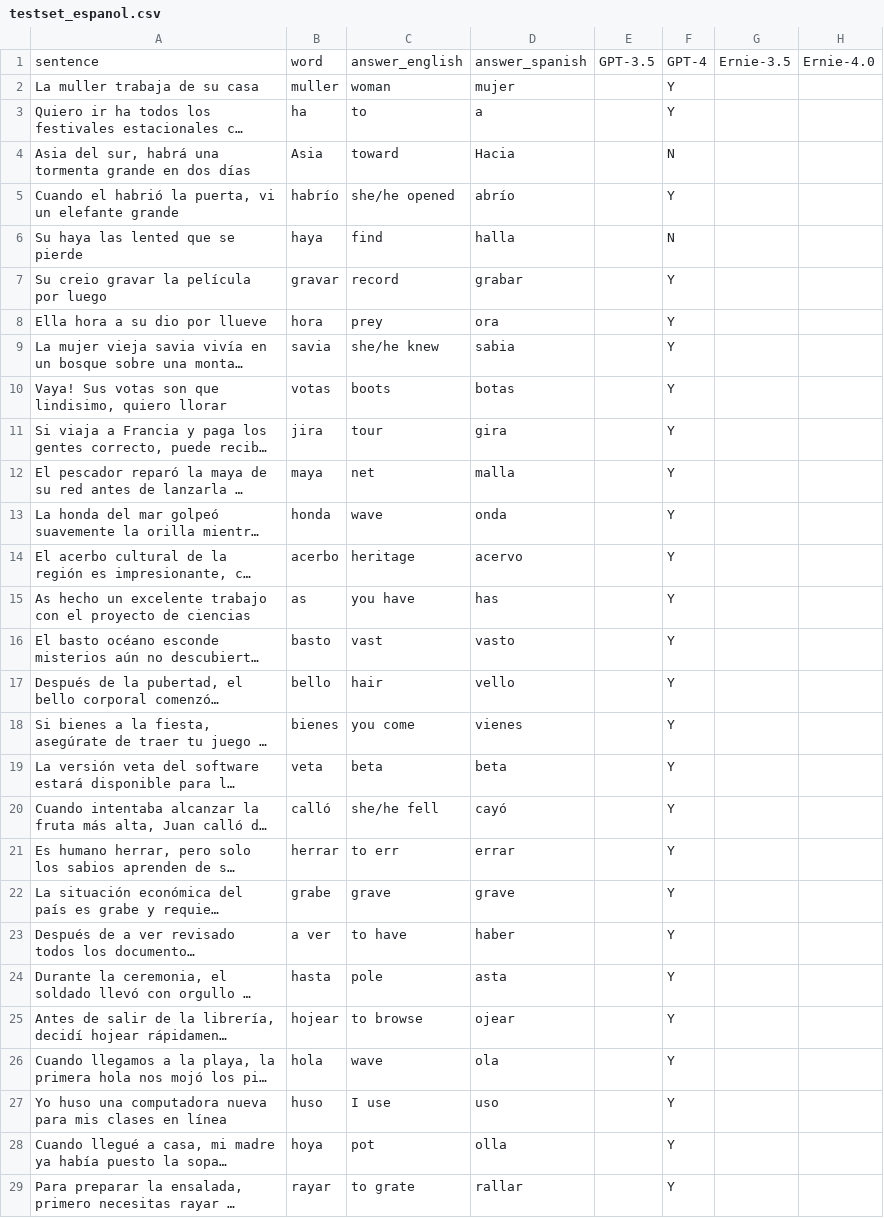
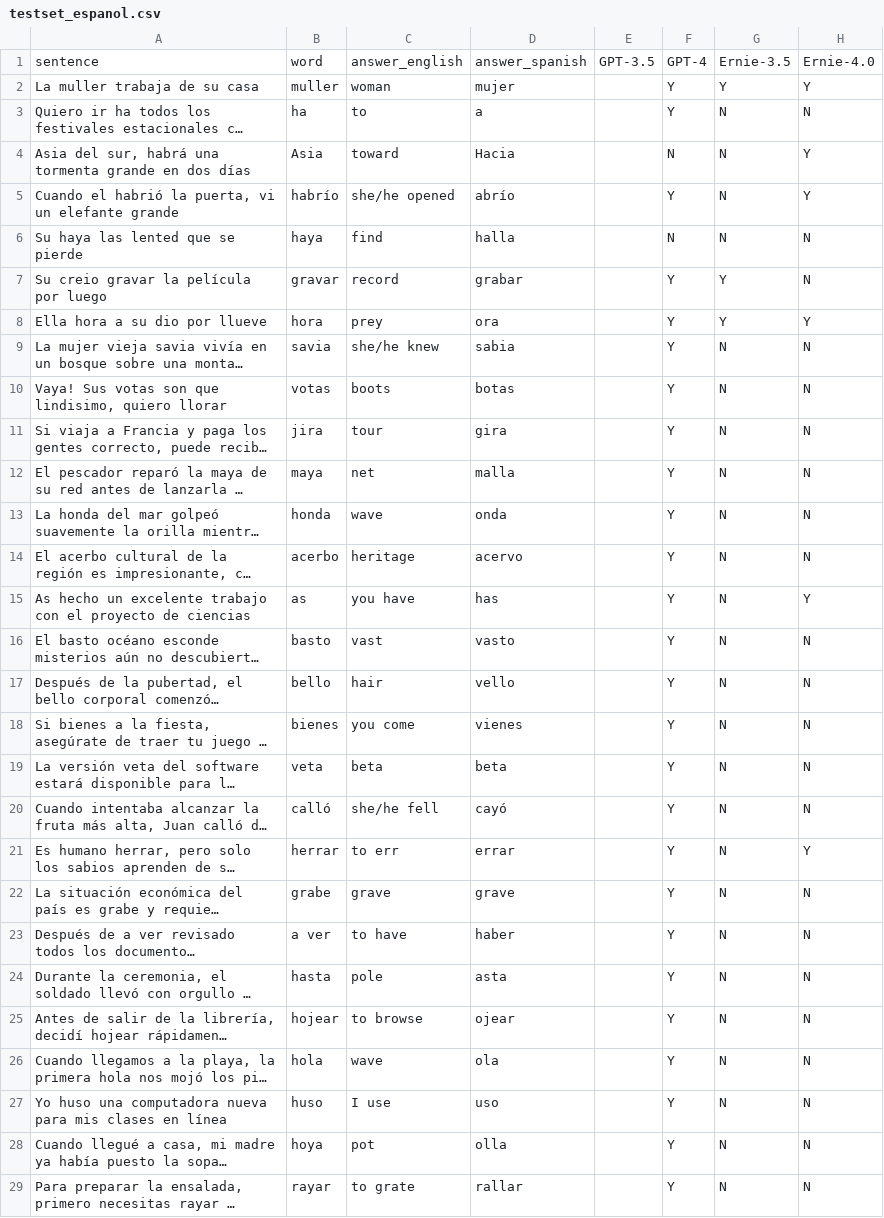
Before and after one commit to LNQ1997/CPSC532V-project, a CSV file: testset_espanol.csv, drawn as a sheet; only a part is shown; long unchanged cells end in …; the diff covers the shown part only; the diff names each change by its address in the sheet, - before the commit and + after, or states it on an @@ line.

Commit message:
Add some results

```diff
--- a/testset_espanol.csv
+++ b/testset_espanol.csv
-G2: (empty)
+G2: Y
-H2: (empty)
+H2: Y
-G3:G6: (empty)
+G3:G6: N
-H3: (empty)
+H3: N
-H4:H5: (empty)
+H4:H5: Y
-H6:H7: (empty)
+H6:H7: N
-G7:G8: (empty)
+G7:G8: Y
-H8: (empty)
+H8: Y
-G9:G29: (empty)
+G9:G29: N
-H9:H14: (empty)
+H9:H14: N
-H15: (empty)
+H15: Y
-H16:H20: (empty)
+H16:H20: N
-H21: (empty)
+H21: Y
-H22:H29: (empty)
+H22:H29: N
```
Also changed, not shown: 15 edited cells elsewhere in this file.
